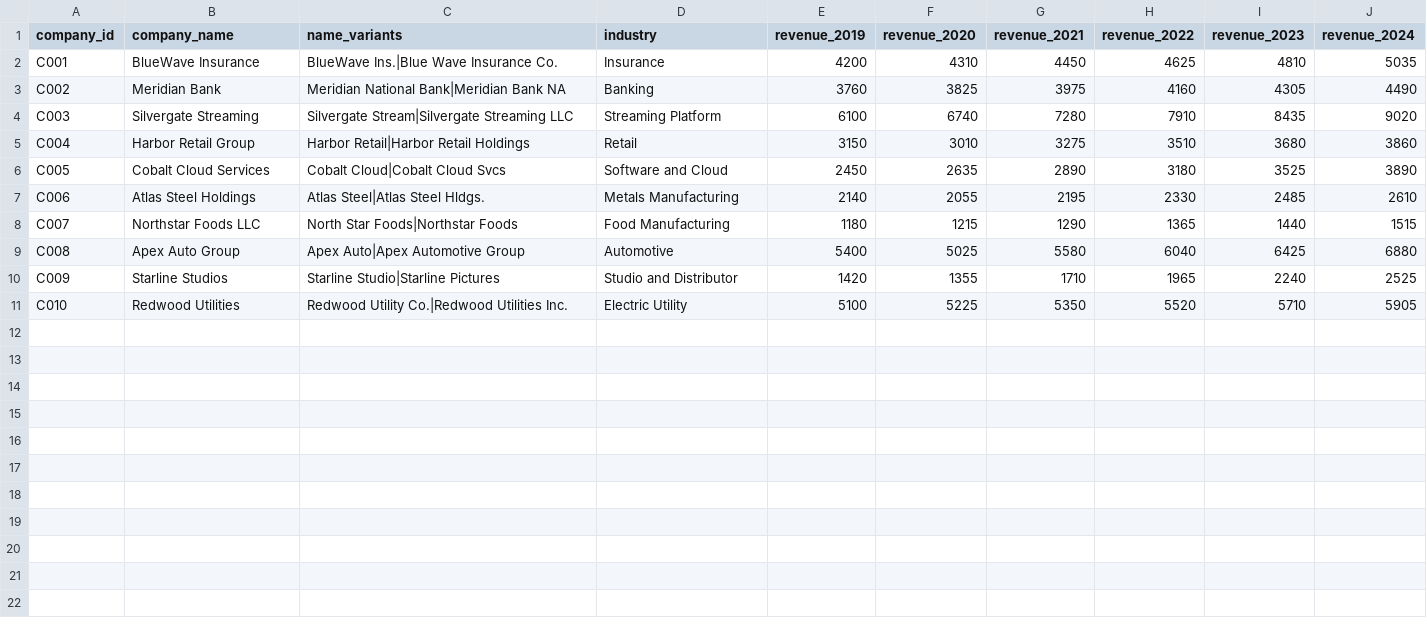
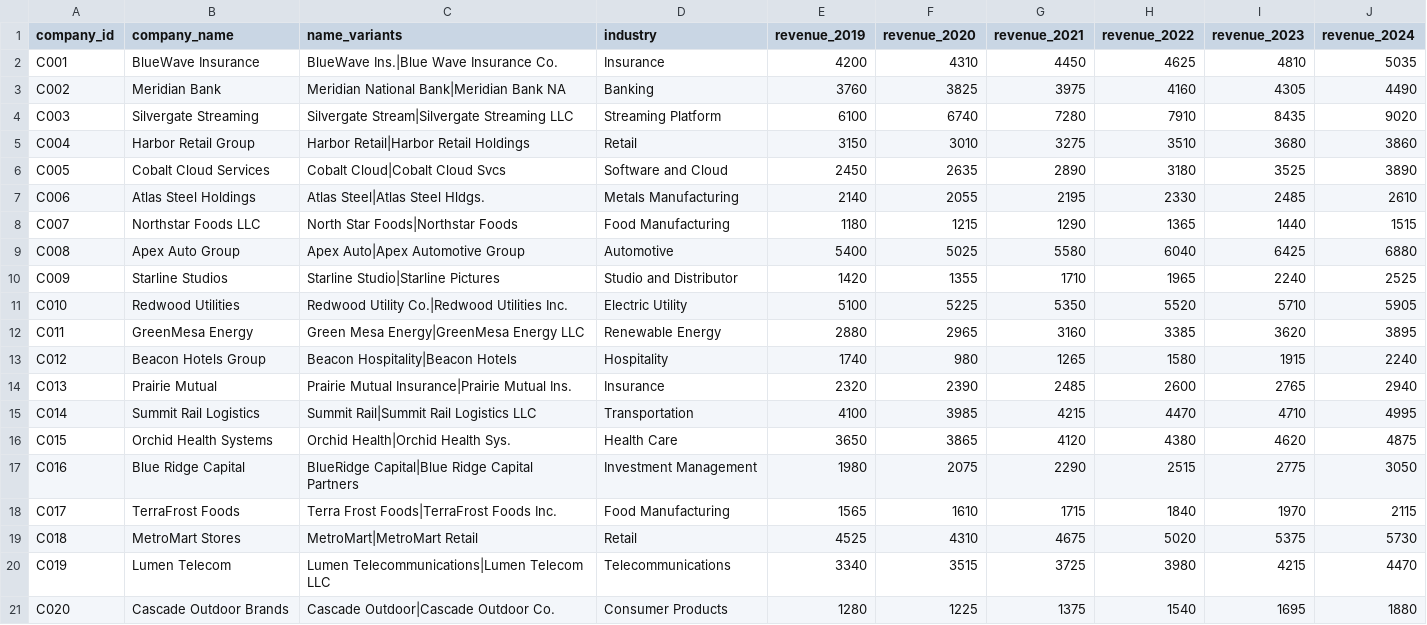
Before and after one commit to tahokovi-s/school-lunch-modernization-grants-demo, a CSV file: data/raw/company_directory.csv, drawn as a sheet.

```diff
--- a/data/raw/company_directory.csv
+++ b/data/raw/company_directory.csv
@@ -11 +11,11 @@ C009,Starline Studios,"Starline Studio|Starline Pictures",Studio and Distributor
 C010,Redwood Utilities,"Redwood Utility Co.|Redwood Utilities Inc.",Electric Utility,5100,5225,5350,5520,5710,5905
+C011,GreenMesa Energy,"Green Mesa Energy|GreenMesa Energy LLC",Renewable Energy,2880,2965,3160,3385,3620,3895
+C012,Beacon Hotels Group,"Beacon Hospitality|Beacon Hotels",Hospitality,1740,980,1265,1580,1915,2240
+C013,Prairie Mutual,"Prairie Mutual Insurance|Prairie Mutual Ins.",Insurance,2320,2390,2485,2600,2765,2940
+C014,Summit Rail Logistics,"Summit Rail|Summit Rail Logistics LLC",Transportation,4100,3985,4215,4470,4710,4995
+C015,Orchid Health Systems,"Orchid Health|Orchid Health Sys.",Health Care,3650,3865,4120,4380,4620,4875
+C016,Blue Ridge Capital,"BlueRidge Capital|Blue Ridge Capital Partners",Investment Management,1980,2075,2290,2515,2775,3050
+C017,TerraFrost Foods,"Terra Frost Foods|TerraFrost Foods Inc.",Food Manufacturing,1565,1610,1715,1840,1970,2115
+C018,MetroMart Stores,"MetroMart|MetroMart Retail",Retail,4525,4310,4675,5020,5375,5730
+C019,Lumen Telecom,"Lumen Telecommunications|Lumen Telecom LLC",Telecommunications,3340,3515,3725,3980,4215,4470
+C020,Cascade Outdoor Brands,"Cascade Outdoor|Cascade Outdoor Co.",Consumer Products,1280,1225,1375,1540,1695,1880
```
Also changed, not shown: data/raw/film_tax_credit_purchases.csv, data/raw/legacy_film_finance_deals.csv, 14 other files.
